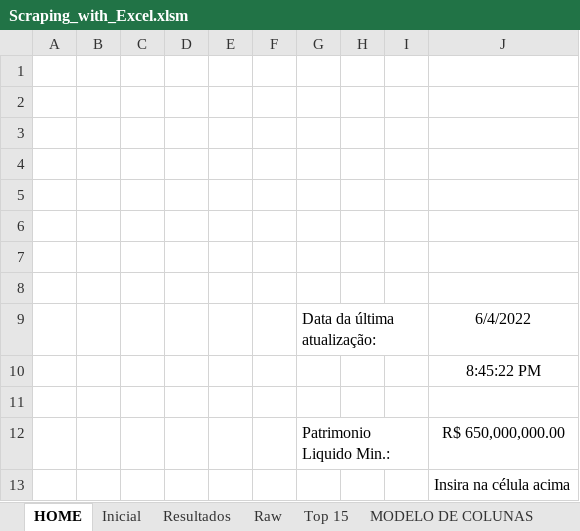
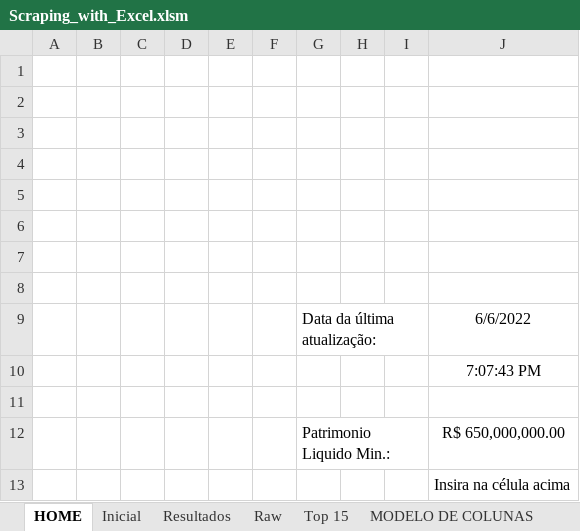
Before and after one commit to GustavoBarbaro/Fundos-Imobiliarios_Scraping, an Excel workbook: Excel_Scraping/Scraping_with_Excel.xlsm, sheet HOME, drawn as a sheet; values as stored, in another font and other column widths than the file's, no borders; charts and pictures not drawn; the diff names each change by its address in the sheet, - before the commit and + after, or states it on an @@ line.

```diff
--- a/Excel_Scraping/Scraping_with_Excel.xlsm (sheet HOME)
+++ b/Excel_Scraping/Scraping_with_Excel.xlsm (sheet HOME)
-J9: 6/4/2022
+J9: 6/6/2022
-J10: 8:45:22 PM
+J10: 7:07:43 PM
```
Also changed, not shown: sheet Top 15, charts or pictures.
